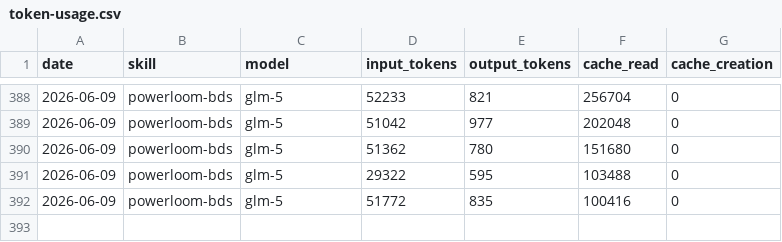
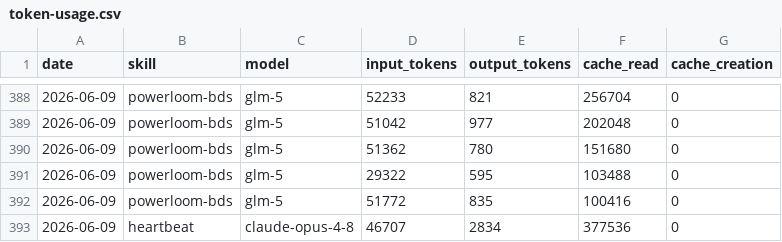
Before and after one commit to anomit/aeon, a CSV file: memory/token-usage.csv, drawn as a sheet; only a part is shown, gaps mark what is left out.

Commit message:
chore(heartbeat): auto-commit 2026-06-09

```diff
--- a/memory/token-usage.csv
+++ b/memory/token-usage.csv
@@ -392 +392,2 @@ date,skill,model,input_tokens,output_tokens,cache_read,cache_creation
 2026-06-09,powerloom-bds,glm-5,51772,835,100416,0
+2026-06-09,heartbeat,claude-opus-4-8,46707,2834,377536,0
```
Also changed, not shown: 5 other files.
